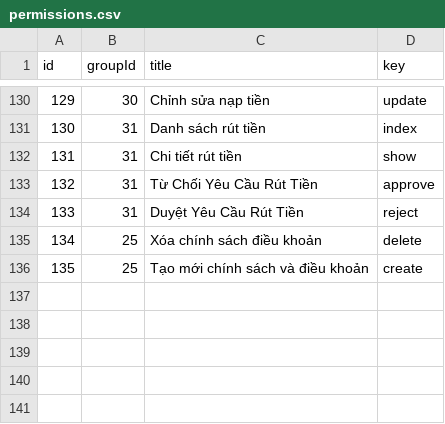
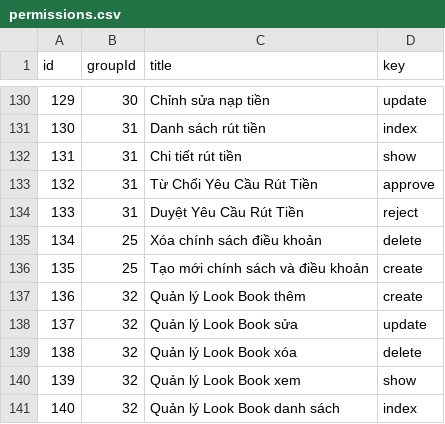
Before and after one commit to cuong1234321/os-api-donex, a CSV file: src/database/masters/permissions.csv, drawn as a sheet; only a part is shown, gaps mark what is left out; the diff names each change by its address in the sheet, - before the commit and + after, or states it on an @@ line.

Commit message:
[FEATURE]: Look Book
[FEATURE]: Look Book

```diff
--- a/src/database/masters/permissions.csv
+++ b/src/database/masters/permissions.csv
+row 137: 136 | 32 | Quản lý Look Book thêm | create
+row 138: 137 | 32 | Quản lý Look Book sửa | update
+row 139: 138 | 32 | Quản lý Look Book xóa | delete
+row 140: 139 | 32 | Quản lý Look Book xem | show
+row 141: 140 | 32 | Quản lý Look Book danh sách | index
```
Also changed, not shown: src/database/masters/permission_groups.csv, 18 other files.
